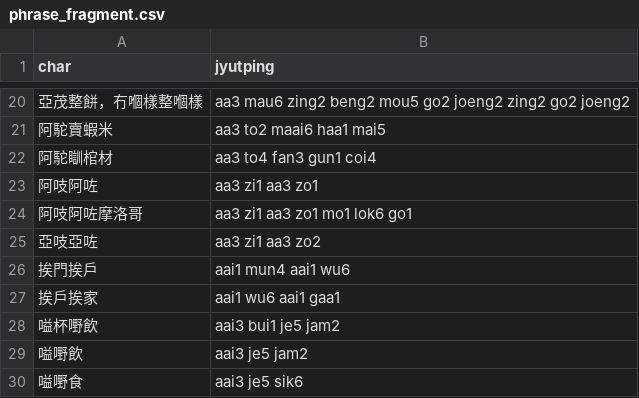
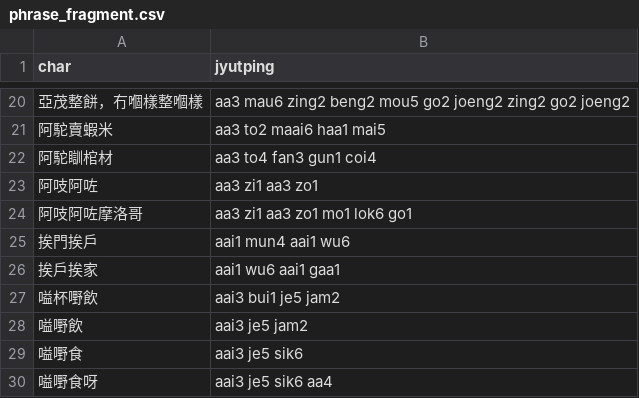
Before and after one commit to CanCLID/rime-cantonese-upstream, a CSV file: phrase_fragment.csv, drawn as a sheet; only a part is shown, gaps mark what is left out; the shorter side is filled out with more unchanged rows; the diff names each change by its address in the sheet, - before the commit and + after, or states it on an @@ line.

```diff
--- a/phrase_fragment.csv
+++ b/phrase_fragment.csv
-row 25: 亞吱亞咗 | aa3 zi1 aa3 zo2
```
Also changed, not shown: 2 other files.
